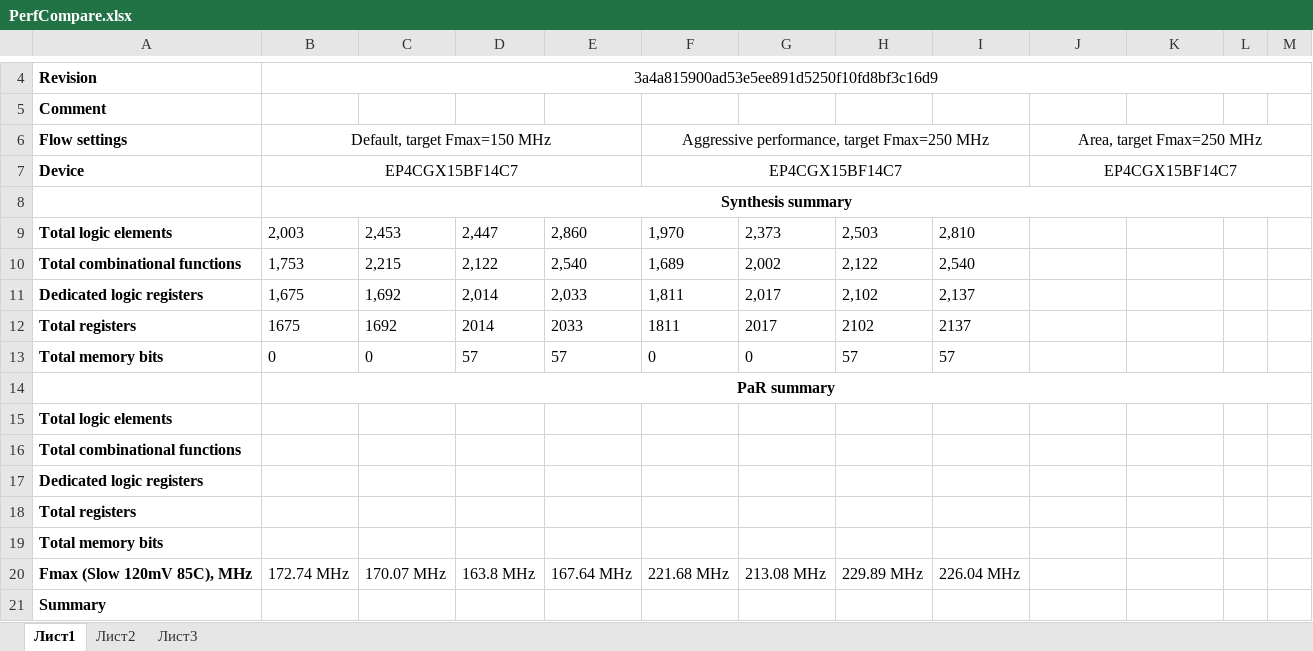
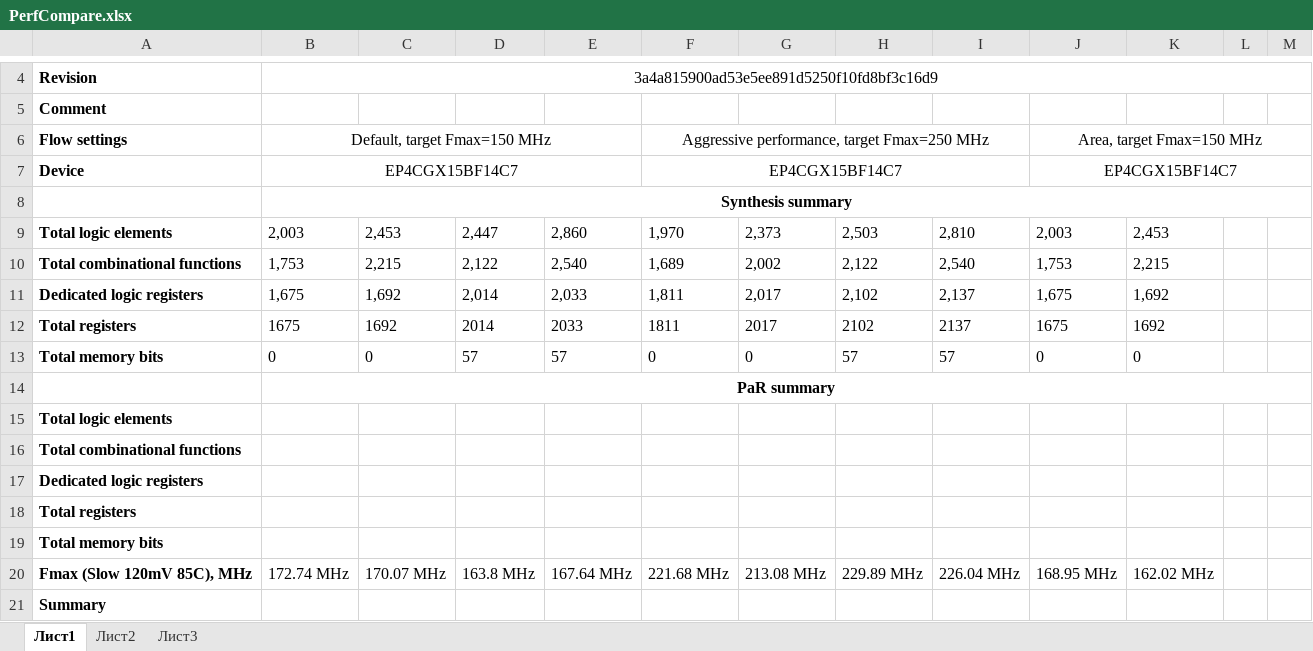
Before and after one commit to Leonid-SPB/FirFilter.Sv, an Excel workbook: doc/PerfCompare.xlsx, sheet Лист1, drawn as a sheet; only a part is shown, gaps mark what is left out; values as stored, in another font and other column widths than the file's, no borders; the diff names each change by its address in the sheet, - before the commit and + after, or states it on an @@ line.

Commit message:
added data for area optimization flow settings

```diff
--- a/doc/PerfCompare.xlsx (sheet Лист1)
+++ b/doc/PerfCompare.xlsx (sheet Лист1)
-J6: Area, target Fmax=250 MHz
+J6: Area, target Fmax=150 MHz
-J9: (empty)
+J9: 2,003
-K9: (empty)
+K9: 2,453
-J10: (empty)
+J10: 1,753
-K10: (empty)
+K10: 2,215
-J11: (empty)
+J11: 1,675
-K11: (empty)
+K11: 1,692
-J12: (empty)
+J12: 1675
-K12: (empty)
+K12: 1692
-J13: (empty)
+J13: 0
-K13: (empty)
+K13: 0
-J20: (empty)
+J20: 168.95 MHz
-K20: (empty)
+K20: 162.02 MHz
```
